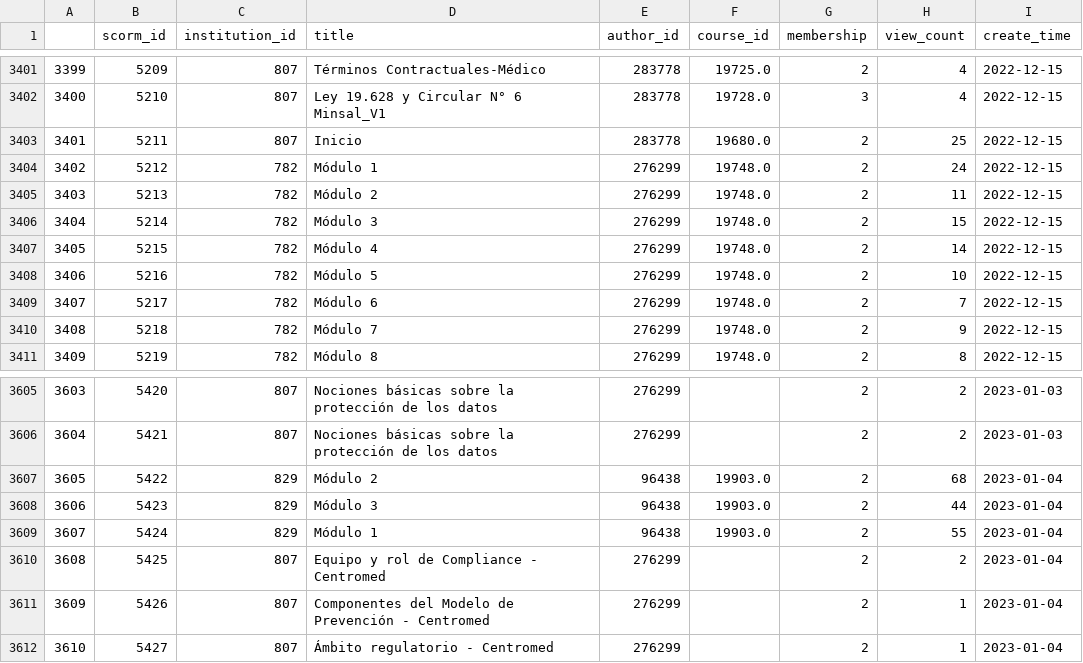
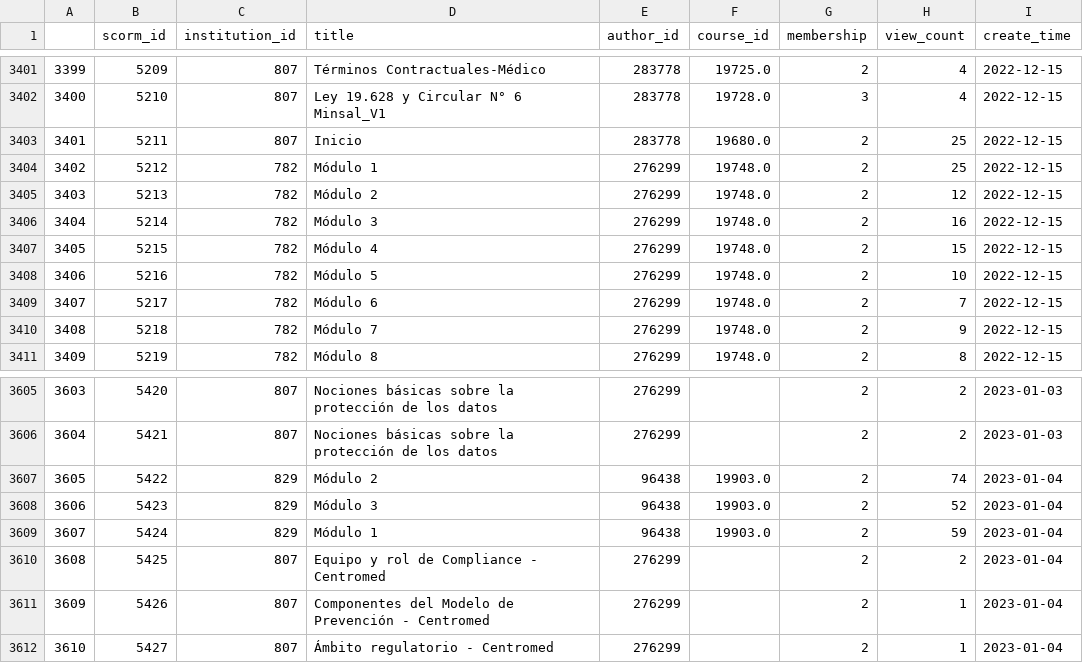
Before and after one commit to classroomtv/DataPanel, a CSV file: pages/Database/scorms_info.csv, drawn as a sheet; only a part is shown, gaps mark what is left out; the diff names each change by its address in the sheet, - before the commit and + after, or states it on an @@ line.

```diff
--- a/pages/Database/scorms_info.csv
+++ b/pages/Database/scorms_info.csv
-H3404 (view_count): 24
+H3404 (view_count): 25
-H3405 (view_count): 11
+H3405 (view_count): 12
-H3406 (view_count): 15
+H3406 (view_count): 16
-H3407 (view_count): 14
+H3407 (view_count): 15
-H3607 (view_count): 68
+H3607 (view_count): 74
-H3608 (view_count): 44
+H3608 (view_count): 52
-H3609 (view_count): 55
+H3609 (view_count): 59
```
Also changed, not shown: pages/Database/institutions.csv, 6 other files.
